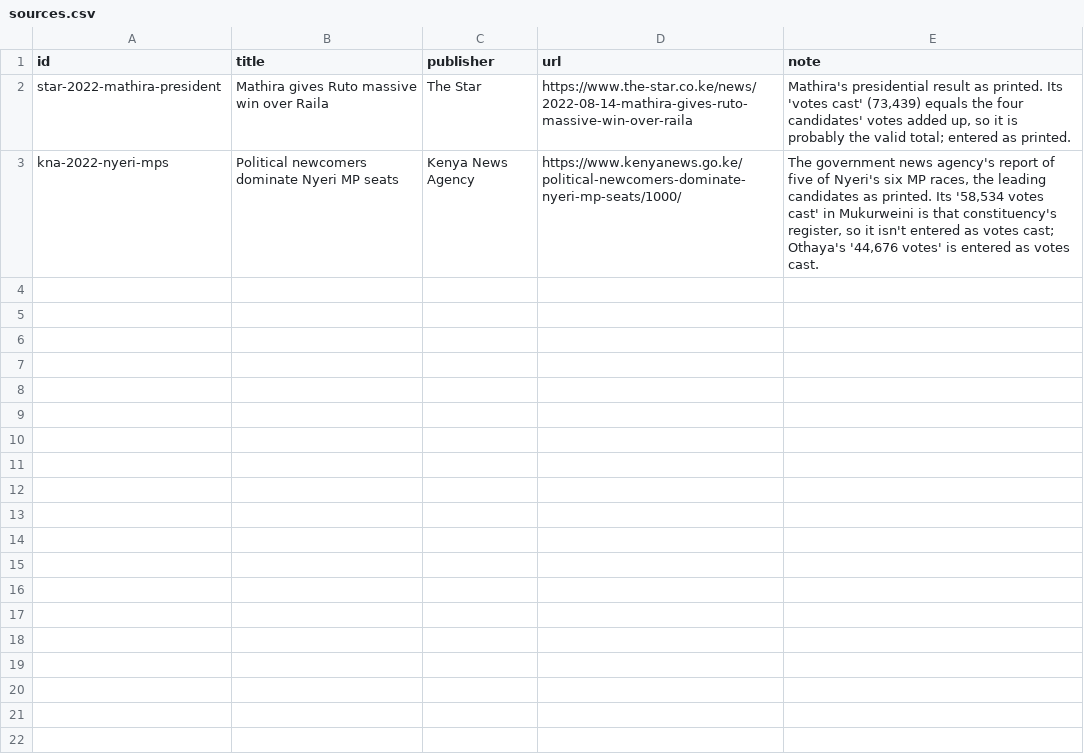
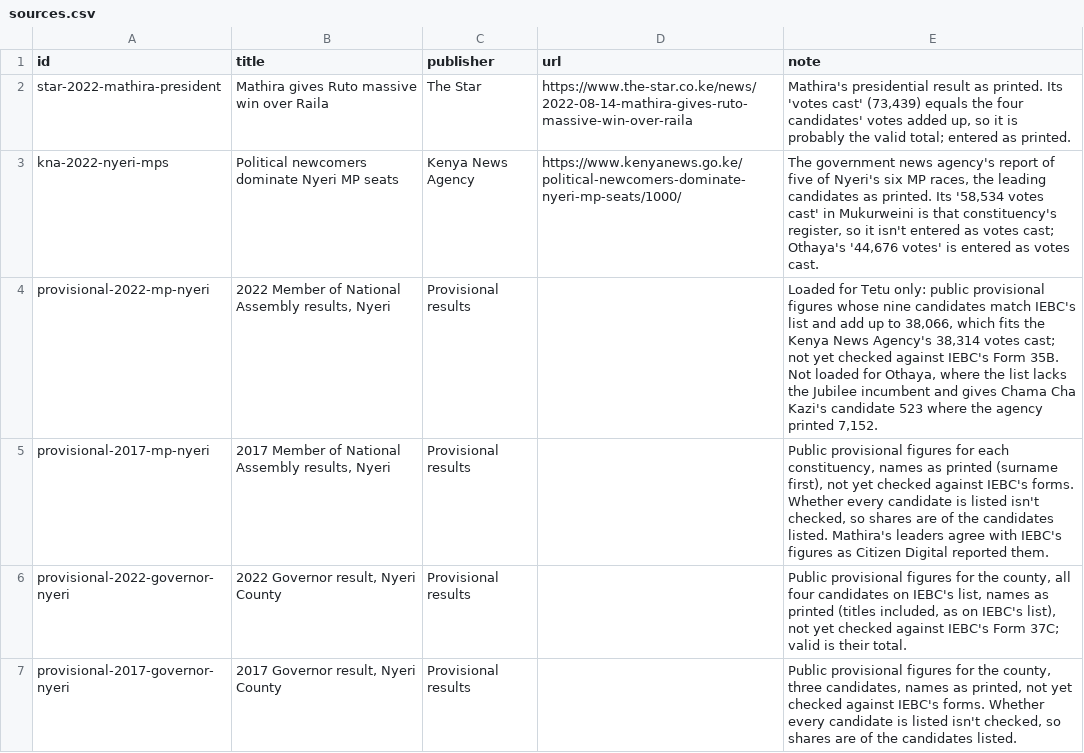
Before and after one commit to jmarando/groundworkkenya, a CSV file: data/atlas/nyeri/sources.csv, drawn as a sheet.

```diff
--- a/data/atlas/nyeri/sources.csv
+++ b/data/atlas/nyeri/sources.csv
@@ -3 +3,5 @@ star-2022-mathira-president,Mathira gives Ruto massive win over Raila,The Star,h
 kna-2022-nyeri-mps,Political newcomers dominate Nyeri MP seats,Kenya News Agency,https://www.kenyanews.go.ke/political-newcomers-dominate-nyeri-mp-seats/1000/,"The government news agency's report of five of Nyeri's six MP races, the leading candidates as printed. Its '58,534 votes cast' in Mukurweini is that constituency's register, so it isn't entered as votes cast; Othaya's '44,676 votes' is entered as votes cast."
+provisional-2022-mp-nyeri,"2022 Member of National Assembly results, Nyeri",Provisional results,,"Loaded for Tetu only: public provisional figures whose nine candidates match IEBC's list and add up to 38,066, which fits the Kenya News Agency's 38,314 votes cast; not yet checked against IEBC's Form 35B. Not loaded for Othaya, where the list lacks the Jubilee incumbent and gives Chama Cha Kazi's candidate 523 where the agency printed 7,152."
+provisional-2017-mp-nyeri,"2017 Member of National Assembly results, Nyeri",Provisional results,,"Public provisional figures for each constituency, names as printed (surname first), not yet checked against IEBC's forms. Whether every candidate is listed isn't checked, so shares are of the candidates listed. Mathira's leaders agree with IEBC's figures as Citizen Digital reported them."
+provisional-2022-governor-nyeri,"2022 Governor result, Nyeri County",Provisional results,,"Public provisional figures for the county, all four candidates on IEBC's list, names as printed (titles included, as on IEBC's list), not yet checked against IEBC's Form 37C; valid is their total."
+provisional-2017-governor-nyeri,"2017 Governor result, Nyeri County",Provisional results,,"Public provisional figures for the county, three candidates, names as printed, not yet checked against IEBC's forms. Whether every candidate is listed isn't checked, so shares are of the candidates listed."
```
Also changed, not shown: data/atlas/kenya/sources.csv, data/atlas/nairobi/sources.csv, 12 other files.
